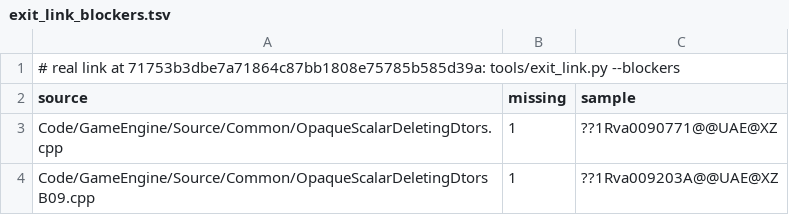
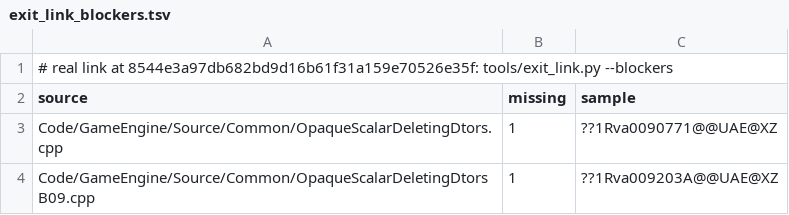
Before and after one commit to Open-BFME/Open-BFME-2, a TSV file: reverse/exit_link_blockers.tsv, drawn as a sheet.

```diff
--- a/reverse/exit_link_blockers.tsv
+++ b/reverse/exit_link_blockers.tsv
@@ -1,2 +1,2 @@
-# real link at 71753b3dbe7a71864c87bb1808e75785b585d39a: tools/exit_link.py --blockers
+# real link at 8544e3a97db682bd9d16b61f31a159e70526e35f: tools/exit_link.py --blockers
 source	missing	sample
```
Also changed, not shown: 1 other file.
